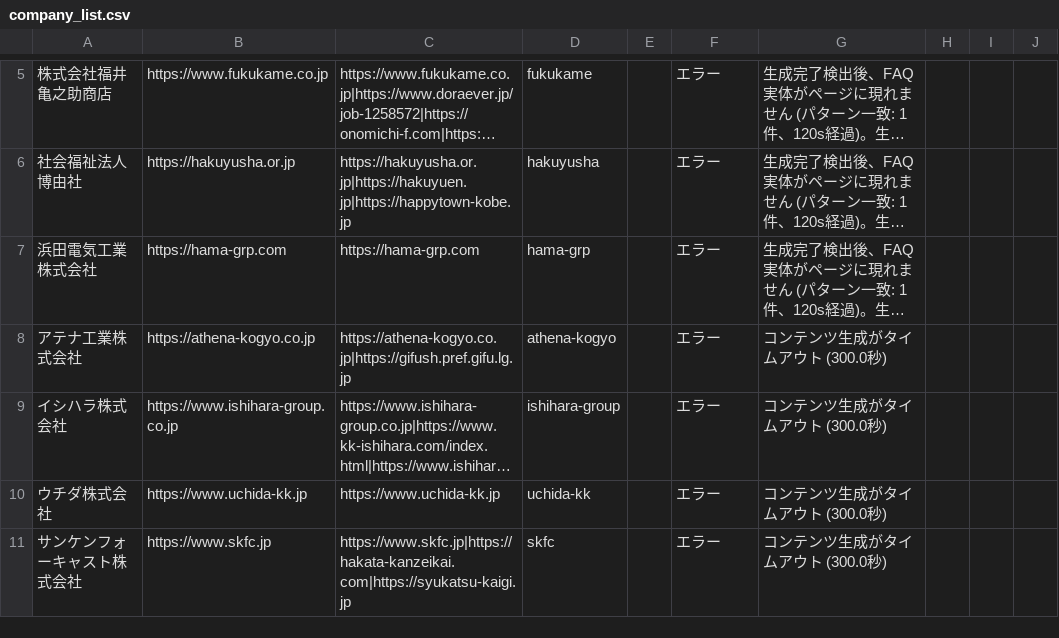
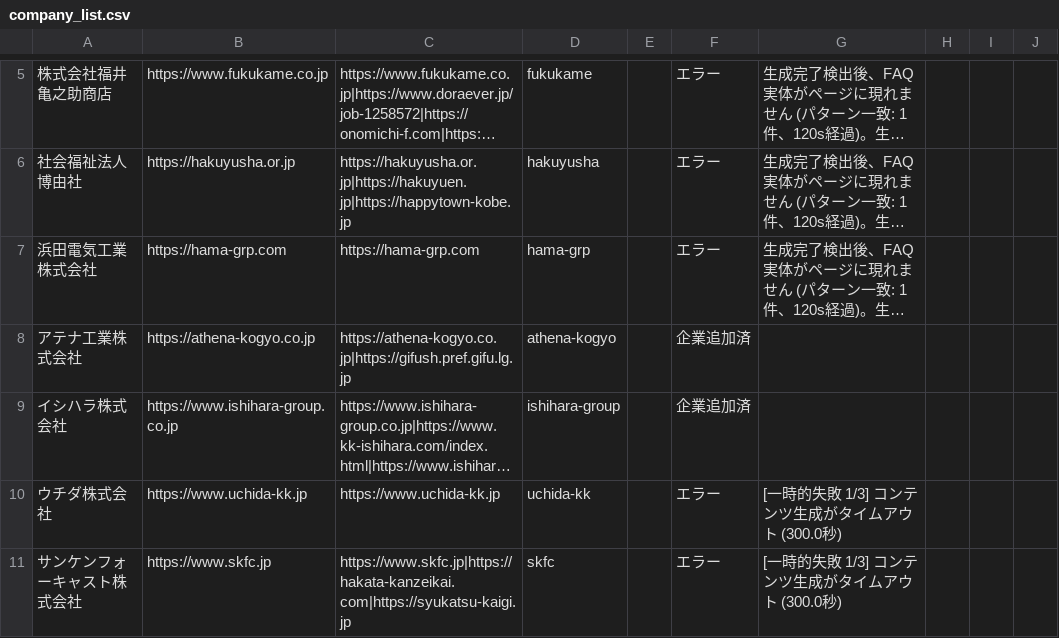
Before and after one commit to shofukui-neo/DOCdemo_update_project, a CSV file: data/company_list.csv, drawn as a sheet; only a part is shown, gaps mark what is left out; long unchanged cells end in …; the diff covers the shown part only; the diff names each change by its address in the sheet, - before the commit and + after, or states it on an @@ line.

```diff
--- a/data/company_list.csv
+++ b/data/company_list.csv
-F8:F9: エラー
+F8:F9: 企業追加済
-G8:G9: コンテンツ生成がタイムアウト (300.0秒)
+G8:G9: (empty)
-G10:G11: コンテンツ生成がタイムアウト (300.0秒)
+G10:G11: [一時的失敗 1/3] コンテンツ生成がタイムアウト (300.0秒)
```
Also changed, not shown: 8 edited cells elsewhere in this file, 6 other files.
